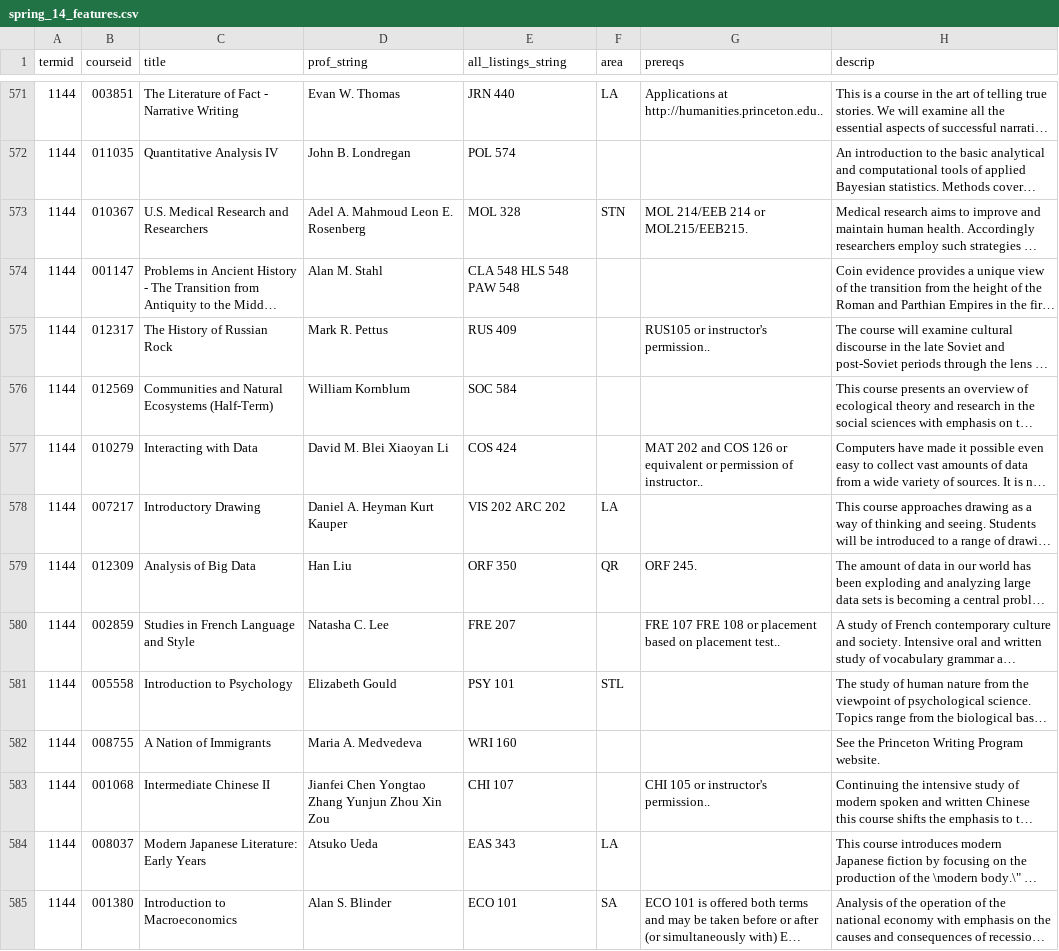
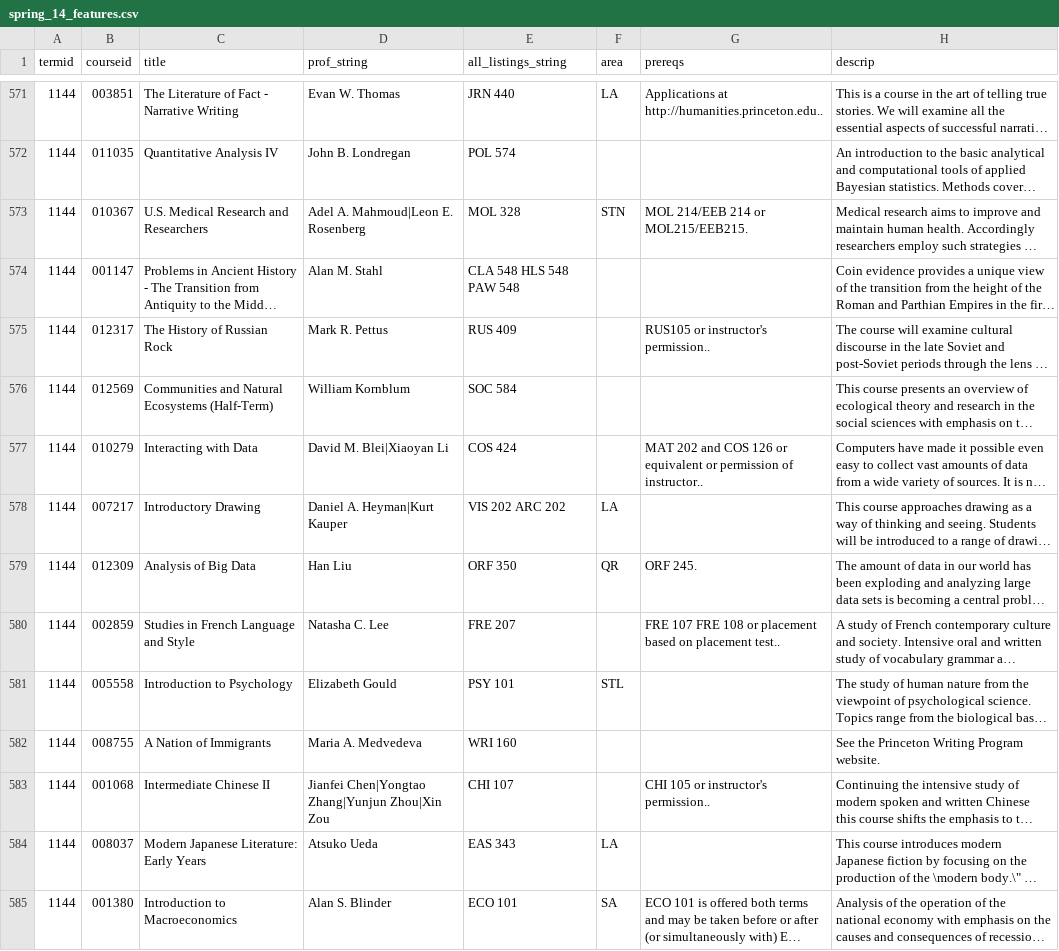
Before and after one commit to haychris/lumen, a CSV file: spring_14_features.csv, drawn as a sheet; only a part is shown, gaps mark what is left out; long unchanged cells end in …; the diff covers the shown part only; the diff names each change by its address in the sheet, - before the commit and + after, or states it on an @@ line.

```diff
--- a/spring_14_features.csv
+++ b/spring_14_features.csv
-D573 (prof_string): Adel A. Mahmoud Leon E. Rosenberg
+D573 (prof_string): Adel A. Mahmoud|Leon E. Rosenberg
-D577 (prof_string): David M. Blei Xiaoyan Li
+D577 (prof_string): David M. Blei|Xiaoyan Li
-D578 (prof_string): Daniel A. Heyman Kurt Kauper
+D578 (prof_string): Daniel A. Heyman|Kurt Kauper
-D583 (prof_string): Jianfei Chen Yongtao Zhang Yunjun Zhou Xin Zou
+D583 (prof_string): Jianfei Chen|Yongtao Zhang|Yunjun Zhou|Xin Zou
```
Also changed, not shown: 171 edited cells elsewhere in this file, fall_13_features.csv, 12 other files.
